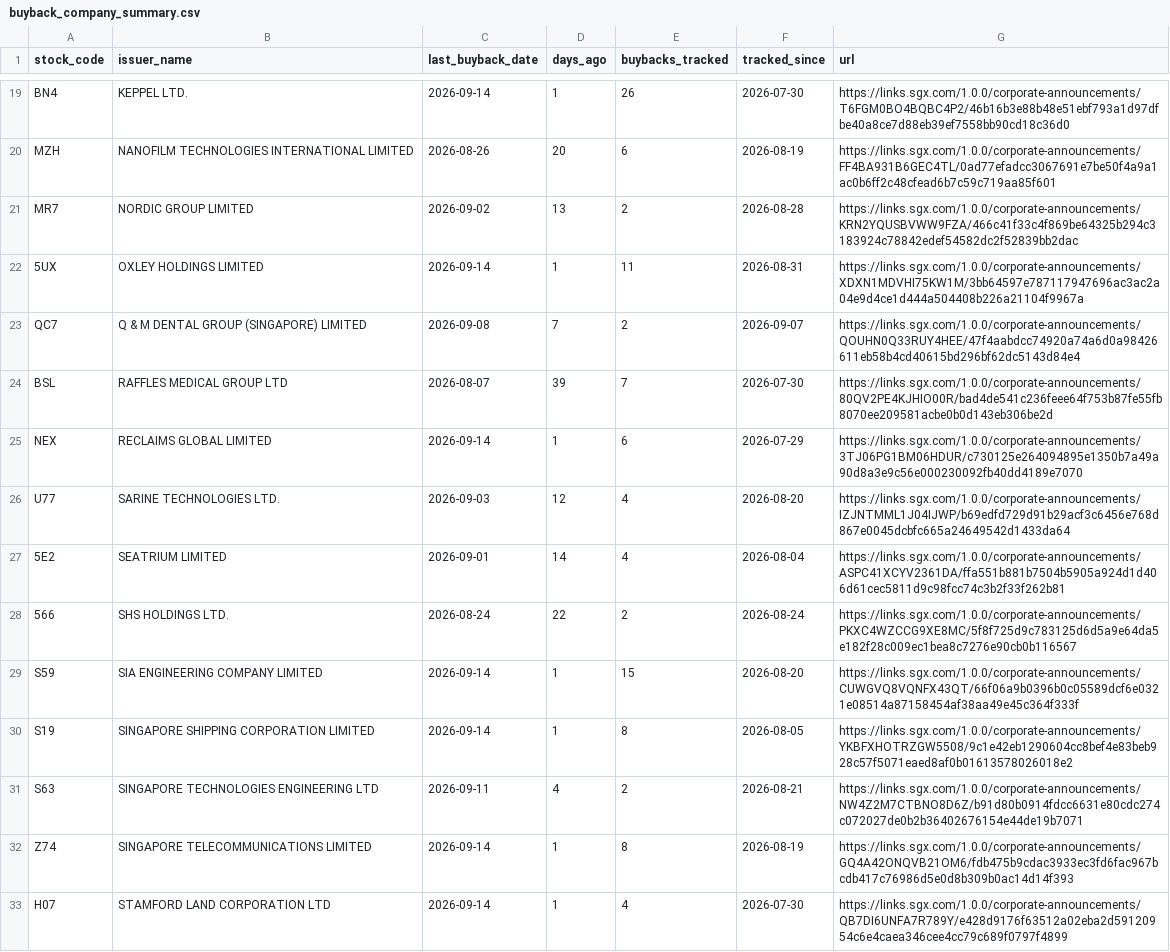
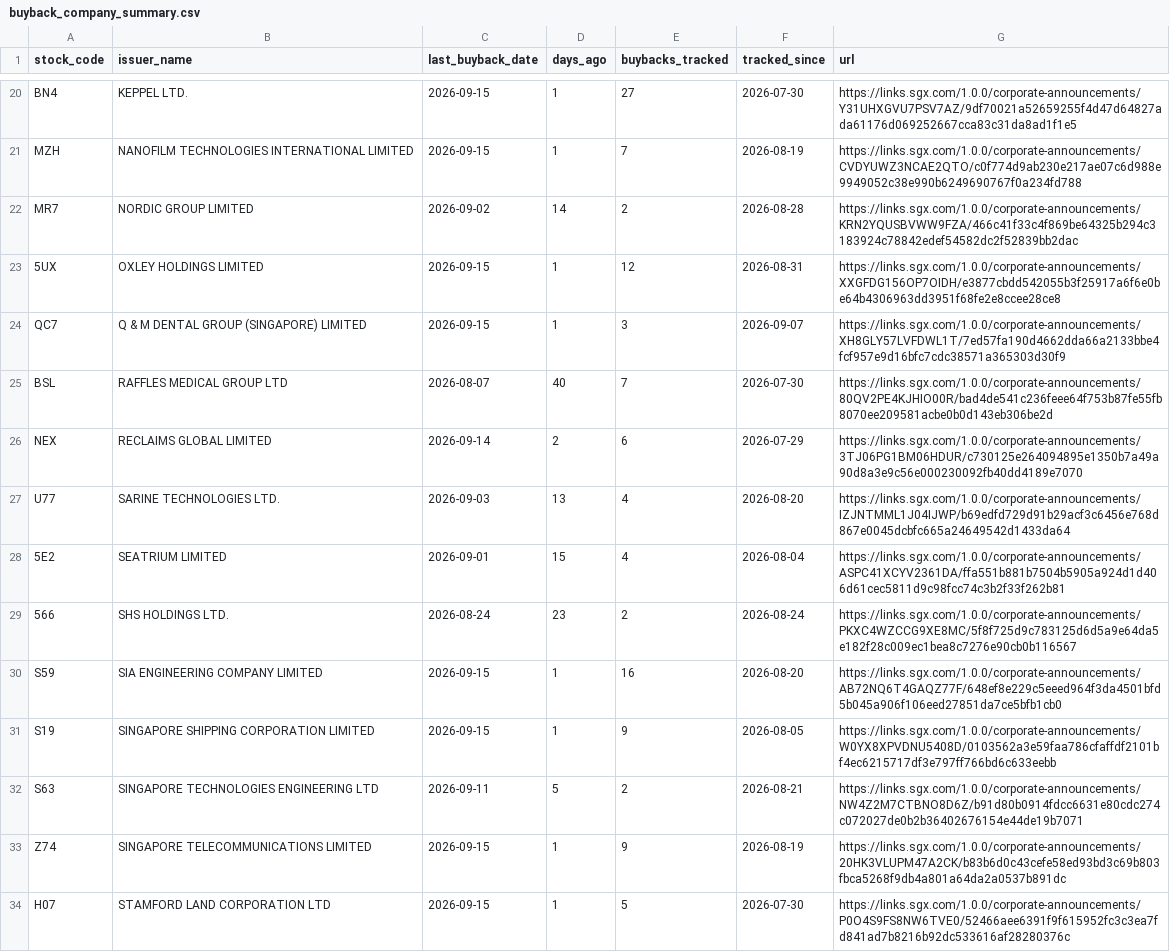
Before and after one commit to ferlyntanyj/Claude-Telegram-bot, a CSV file: output/buyback_company_summary.csv, drawn as a sheet; only a part is shown, gaps mark what is left out; addresses are those after the commit; the diff covers the shown part only; the diff names each change by its address in the sheet, - before the commit and + after, or states it on an @@ line.

```diff
--- a/output/buyback_company_summary.csv
+++ b/output/buyback_company_summary.csv
-C20 (last_buyback_date): 2026-09-14
+C20 (last_buyback_date): 2026-09-15
-E20 (buybacks_tracked): 26
+E20 (buybacks_tracked): 27
-G20 (url): https://links.sgx.com/1.0.0/corporate-announcements/T6FGM0BO4BQBC4P2/46b16b3e88b48e51ebf793a1d97dfbe40a8ce7d88eb39ef7558bb90cd18c36d0
+G20 (url): https://links.sgx.com/1.0.0/corporate-announcements/Y31UHXGVU7PSV7AZ/9df70021a52659255f4d47d64827ada61176d069252667cca83c31da8ad1f1e5
-C21 (last_buyback_date): 2026-08-26
+C21 (last_buyback_date): 2026-09-15
-D21 (days_ago): 20
+D21 (days_ago): 1
-E21 (buybacks_tracked): 6
+E21 (buybacks_tracked): 7
-G21 (url): https://links.sgx.com/1.0.0/corporate-announcements/FF4BA931B6GEC4TL/0ad77efadcc3067691e7be50f4a9a1ac0b6ff2c48cfead6b7c59c719aa85f601
+G21 (url): https://links.sgx.com/1.0.0/corporate-announcements/CVDYUWZ3NCAE2QTO/c0f774d9ab230e217ae07c6d988e9949052c38e990b6249690767f0a234fd788
-D22 (days_ago): 13
+D22 (days_ago): 14
-C23 (last_buyback_date): 2026-09-14
+C23 (last_buyback_date): 2026-09-15
-E23 (buybacks_tracked): 11
+E23 (buybacks_tracked): 12
-G23 (url): https://links.sgx.com/1.0.0/corporate-announcements/XDXN1MDVHI75KW1M/3bb64597e787117947696ac3ac2a04e9d4ce1d444a504408b226a21104f9967a
+G23 (url): https://links.sgx.com/1.0.0/corporate-announcements/XXGFDG156OP7OIDH/e3877cbdd542055b3f25917a6f6e0be64b4306963dd3951f68fe2e8ccee28ce8
-C24 (last_buyback_date): 2026-09-08
+C24 (last_buyback_date): 2026-09-15
-D24 (days_ago): 7
+D24 (days_ago): 1
-E24 (buybacks_tracked): 2
+E24 (buybacks_tracked): 3
-G24 (url): https://links.sgx.com/1.0.0/corporate-announcements/QOUHN0Q33RUY4HEE/47f4aabdcc74920a74a6d0a98426611eb58b4cd40615bd296bf62dc5143d84e4
+G24 (url): https://links.sgx.com/1.0.0/corporate-announcements/XH8GLY57LVFDWL1T/7ed57fa190d4662dda66a2133bbe4fcf957e9d16bfc7cdc38571a365303d30f9
-D25 (days_ago): 39
+D25 (days_ago): 40
-D26 (days_ago): 1
+D26 (days_ago): 2
-D27 (days_ago): 12
+D27 (days_ago): 13
-D28 (days_ago): 14
+D28 (days_ago): 15
-D29 (days_ago): 22
+D29 (days_ago): 23
-C30:C31 (last_buyback_date): 2026-09-14
+C30:C31 (last_buyback_date): 2026-09-15
-E30 (buybacks_tracked): 15
+E30 (buybacks_tracked): 16
-G30 (url): https://links.sgx.com/1.0.0/corporate-announcements/CUWGVQ8VQNFX43QT/66f06a9b0396b0c05589dcf6e0321e08514a87158454af38aa49e45c364f333f
+G30 (url): https://links.sgx.com/1.0.0/corporate-announcements/AB72NQ6T4GAQZ77F/648ef8e229c5eeed964f3da4501bfd5b045a906f106eed27851da7ce5bfb1cb0
-E31 (buybacks_tracked): 8
+E31 (buybacks_tracked): 9
-G31 (url): https://links.sgx.com/1.0.0/corporate-announcements/YKBFXHOTRZGW5508/9c1e42eb1290604cc8bef4e83beb928c57f5071eaed8af0b01613578026018e2
+G31 (url): https://links.sgx.com/1.0.0/corporate-announcements/W0YX8XPVDNU5408D/0103562a3e59faa786cfaffdf2101bf4ec6215717df3e797ff766bd6c633eebb
-D32 (days_ago): 4
+D32 (days_ago): 5
-C33:C34 (last_buyback_date): 2026-09-14
+C33:C34 (last_buyback_date): 2026-09-15
-E33 (buybacks_tracked): 8
+E33 (buybacks_tracked): 9
-G33 (url): https://links.sgx.com/1.0.0/corporate-announcements/GQ4A42ONQVB21OM6/fdb475b9cdac3933ec3fd6fac967bcdb417c76986d5e0d8b309b0ac14d14f393
+G33 (url): https://links.sgx.com/1.0.0/corporate-announcements/20HK3VLUPM47A2CK/b83b6d0c43cefe58ed93bd3c69b803fbca5268f9db4a801a64da2a0537b891dc
-E34 (buybacks_tracked): 4
+E34 (buybacks_tracked): 5
-G34 (url): https://links.sgx.com/1.0.0/corporate-announcements/QB7DI6UNFA7R789Y/e428d9176f63512a02eba2d59120954c6e4caea346cee4cc79c689f0797f4899
+G34 (url): https://links.sgx.com/1.0.0/corporate-announcements/P0O4S9FS8NW6TVE0/52466aee6391f9f615952fc3c3ea7fd841ad7b8216b92dc533616af28280376c
```
Also changed, not shown: 1 added row and 44 edited cells elsewhere in this file, history/buyback_history.csv, output/buyback_alert.csv, 2 other files.
